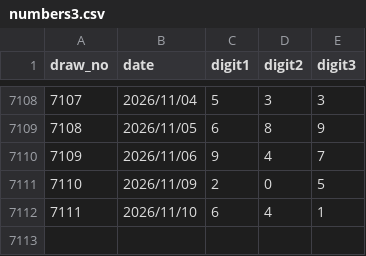
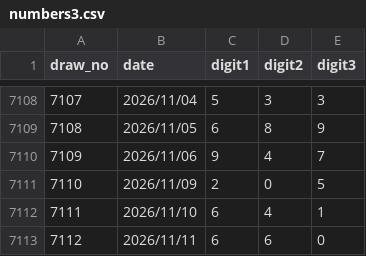
Before and after one commit to tyr-ui/LotteryAI, a CSV file: data/raw/numbers3.csv, drawn as a sheet; only a part is shown, gaps mark what is left out.

```diff
--- a/data/raw/numbers3.csv
+++ b/data/raw/numbers3.csv
@@ -7112 +7112,2 @@ draw_no,date,digit1,digit2,digit3
 7111,2026/11/10,6,4,1
+7112,2026/11/11,6,6,0
```
Also changed, not shown: 16 other files.
